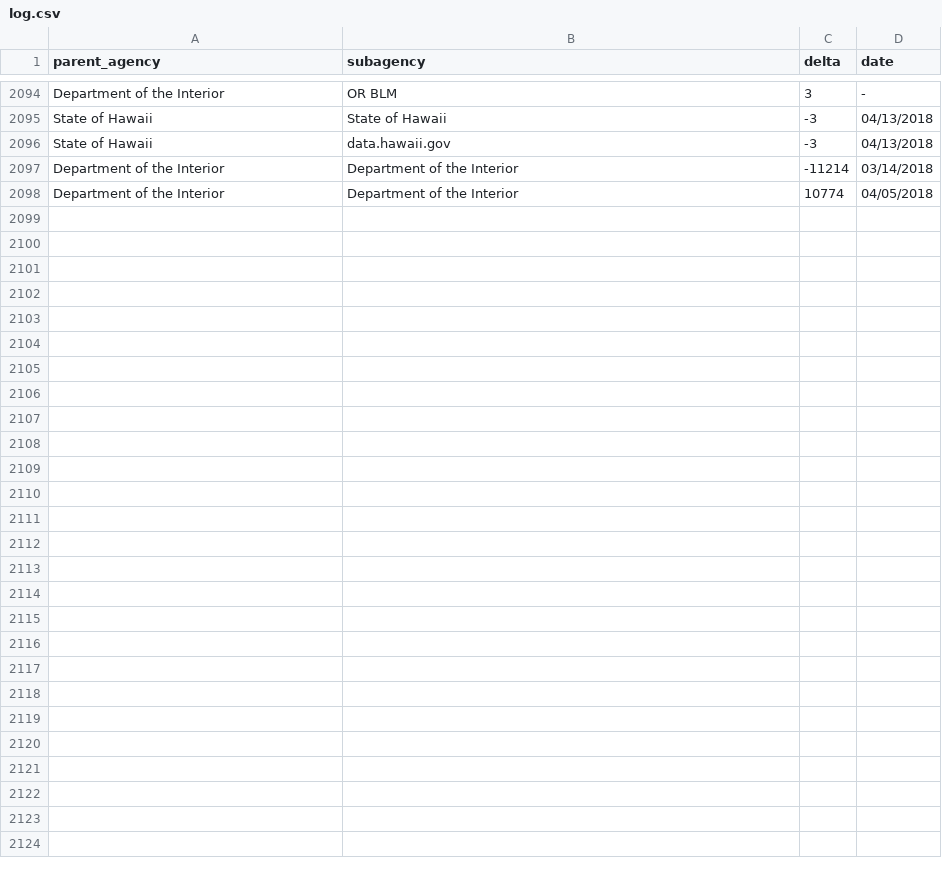
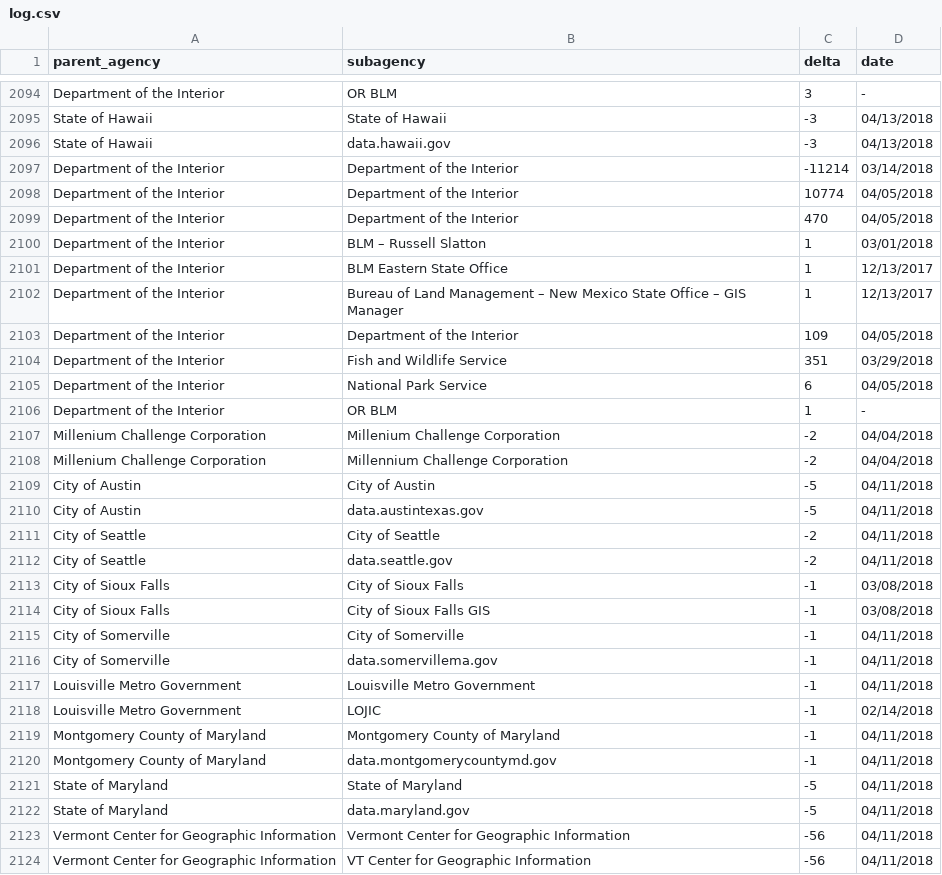
Before and after one commit to hancush/eyeball, a CSV file: output/log.csv, drawn as a sheet; only a part is shown, gaps mark what is left out; the diff names each change by its address in the sheet, - before the commit and + after, or states it on an @@ line.

```diff
--- a/output/log.csv
+++ b/output/log.csv
+row 2099: Department of the Interior | Department of the Interior | 470 | 04/05/2018
+row 2100: Department of the Interior | BLM – Russell Slatton | 1 | 03/01/2018
+row 2101: Department of the Interior | BLM Eastern State Office | 1 | 12/13/2017
+row 2102: Department of the Interior | Bureau of Land Management – New Mexico State Office – GIS Manager | 1 | 12/13/2017
+row 2103: Department of the Interior | Department of the Interior | 109 | 04/05/2018
+row 2104: Department of the Interior | Fish and Wildlife Service | 351 | 03/29/2018
+row 2105: Department of the Interior | National Park Service | 6 | 04/05/2018
+row 2106: Department of the Interior | OR BLM | 1 | -
+row 2107: Millenium Challenge Corporation | Millenium Challenge Corporation | -2 | 04/04/2018
+row 2108: Millenium Challenge Corporation | Millennium Challenge Corporation | -2 | 04/04/2018
+row 2109: City of Austin | City of Austin | -5 | 04/11/2018
+row 2110: City of Austin | data.austintexas.gov | -5 | 04/11/2018
+row 2111: City of Seattle | City of Seattle | -2 | 04/11/2018
+row 2112: City of Seattle | data.seattle.gov | -2 | 04/11/2018
+row 2113: City of Sioux Falls | City of Sioux Falls | -1 | 03/08/2018
+row 2114: City of Sioux Falls | City of Sioux Falls GIS | -1 | 03/08/2018
+row 2115: City of Somerville | City of Somerville | -1 | 04/11/2018
+row 2116: City of Somerville | data.somervillema.gov | -1 | 04/11/2018
+row 2117: Louisville Metro Government | Louisville Metro Government | -1 | 04/11/2018
+row 2118: Louisville Metro Government | LOJIC | -1 | 02/14/2018
+row 2119: Montgomery County of Maryland | Montgomery County of Maryland | -1 | 04/11/2018
+row 2120: Montgomery County of Maryland | data.montgomerycountymd.gov | -1 | 04/11/2018
+row 2121: State of Maryland | State of Maryland | -5 | 04/11/2018
+row 2122: State of Maryland | data.maryland.gov | -5 | 04/11/2018
+row 2123: Vermont Center for Geographic Information | Vermont Center for Geographic Information | -56 | 04/11/2018
+row 2124: Vermont Center for Geographic Information | VT Center for Geographic Information | -56 | 04/11/2018
```
Also changed, not shown: archive.csv, output/churn_summary.csv.
